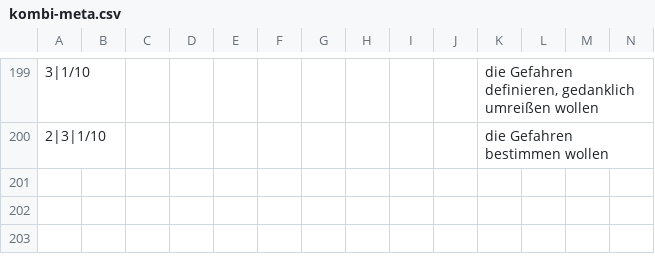
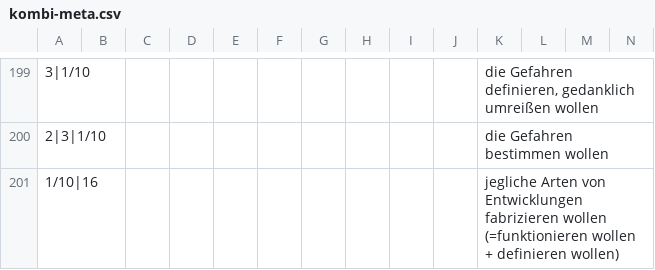
Before and after one commit to githubuser2000/reta-23-07-20, a CSV file: kombi-meta.csv, drawn as a sheet; only a part is shown, gaps mark what is left out; rows hold the shown columns only; the diff names each change by its address in the sheet, - before the commit and + after, or states it on an @@ line.

Commit message:
motive metaparadigmen

```diff
--- a/kombi-meta.csv
+++ b/kombi-meta.csv
+row 201: 1/10|16 |  |  |  |  |  |  |  |  |  | jegliche Arten von Entwicklungen fabrizieren wollen (=funktionieren wollen + definieren wollen)
```
